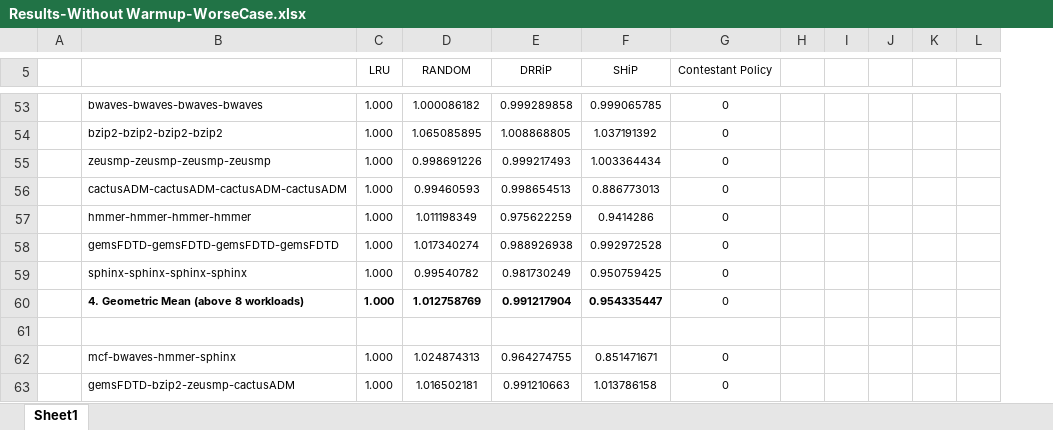
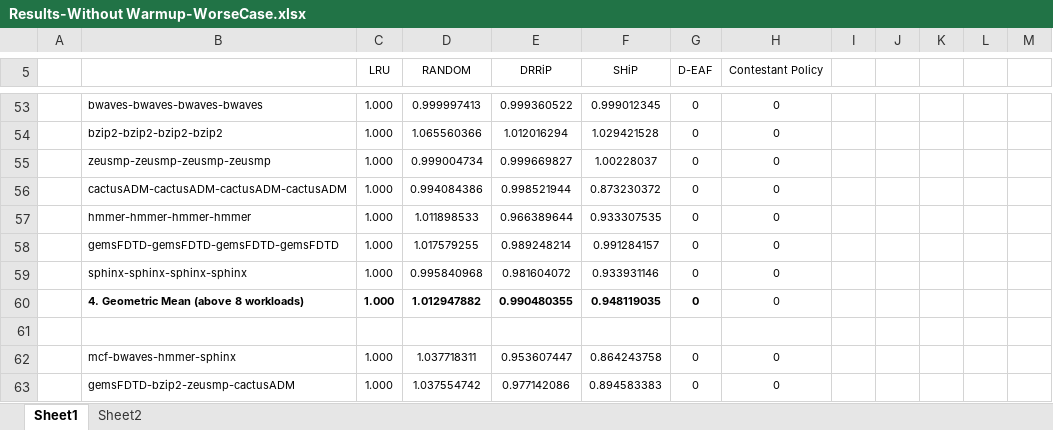
Before and after one commit to ramyadhadidi/CRC, an Excel workbook: runs/Results-Without Warmup-WorseCase.xlsx, sheet Sheet1, drawn as a sheet; only a part is shown, gaps mark what is left out; values as stored, in another font and other column widths than the file's, no borders; the diff covers the shown part only; the diff names each change by its address in the sheet, - before the commit and + after, or states it on an @@ line.

```diff
--- a/runs/Results-Without Warmup-WorseCase.xlsx (sheet Sheet1)
+++ b/runs/Results-Without Warmup-WorseCase.xlsx (sheet Sheet1)
+sheet tab: Sheet2
+column G (D-EAF), rows 53-63: 0 | 0 | 0 | 0 | 0 | 0 | 0 | 0 |  | 0 | 0
-D53 (RANDOM): 1.000086182
+D53 (RANDOM): 0.999997413
-E53 (DRRiP): 0.999289858
+E53 (DRRiP): 0.999360522
-F53 (SHiP): 0.999065785
+F53 (SHiP): 0.999012345
-D54 (RANDOM): 1.065085895
+D54 (RANDOM): 1.065560366
-E54 (DRRiP): 1.008868805
+E54 (DRRiP): 1.012016294
-F54 (SHiP): 1.037191392
+F54 (SHiP): 1.029421528
-D55 (RANDOM): 0.998691226
+D55 (RANDOM): 0.999004734
-E55 (DRRiP): 0.999217493
+E55 (DRRiP): 0.999669827
-F55 (SHiP): 1.003364434
+F55 (SHiP): 1.00228037
-D56 (RANDOM): 0.99460593
+D56 (RANDOM): 0.994084386
-E56 (DRRiP): 0.998654513
+E56 (DRRiP): 0.998521944
-F56 (SHiP): 0.886773013
+F56 (SHiP): 0.873230372
-D57 (RANDOM): 1.011198349
+D57 (RANDOM): 1.011898533
-E57 (DRRiP): 0.975622259
+E57 (DRRiP): 0.966389644
-F57 (SHiP): 0.9414286
+F57 (SHiP): 0.933307535
-D58 (RANDOM): 1.017340274
+D58 (RANDOM): 1.017579255
-E58 (DRRiP): 0.988926938
+E58 (DRRiP): 0.989248214
-F58 (SHiP): 0.992972528
+F58 (SHiP): 0.991284157
-D59 (RANDOM): 0.99540782
+D59 (RANDOM): 0.995840968
-E59 (DRRiP): 0.981730249
+E59 (DRRiP): 0.981604072
-F59 (SHiP): 0.950759425
+F59 (SHiP): 0.933931146
-D60 (RANDOM): 1.012758769
+D60 (RANDOM): 1.012947882
-E60 (DRRiP): 0.991217904
+E60 (DRRiP): 0.990480355
-F60 (SHiP): 0.954335447
+F60 (SHiP): 0.948119035
-D62 (RANDOM): 1.024874313
+D62 (RANDOM): 1.037718311
-E62 (DRRiP): 0.964274755
+E62 (DRRiP): 0.953607447
-F62 (SHiP): 0.851471671
+F62 (SHiP): 0.864243758
-D63 (RANDOM): 1.016502181
+D63 (RANDOM): 1.037554742
-E63 (DRRiP): 0.991210663
+E63 (DRRiP): 0.977142086
-F63 (SHiP): 1.013786158
+F63 (SHiP): 0.894583383
```
Also changed, not shown: 22 added rows, 22 removed rows and 59 edited cells elsewhere in this sheet, formulas that keep their value, 4 other files.
